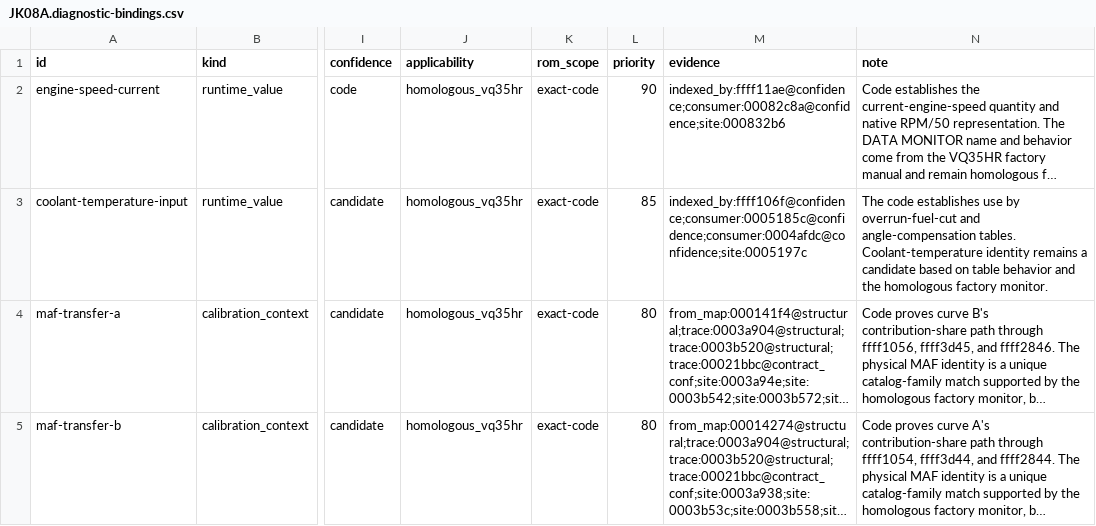
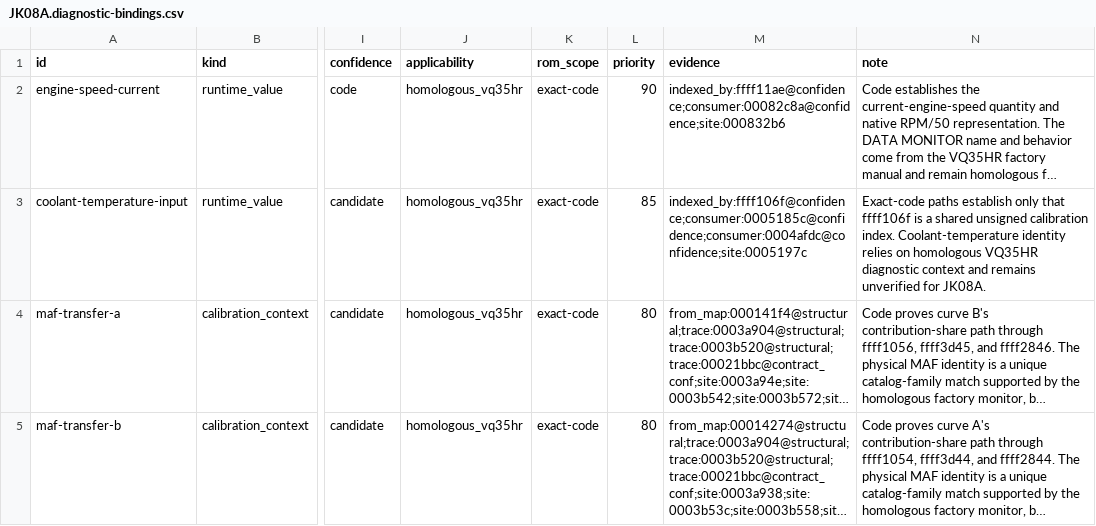
Before and after one commit to irudoy/v, a CSV file: defs/JK08A.diagnostic-bindings.csv, drawn as a sheet; only a part is shown, gaps mark what is left out; long unchanged cells end in …; the diff names each change by its address in the sheet, - before the commit and + after, or states it on an @@ line.

```diff
--- a/defs/JK08A.diagnostic-bindings.csv
+++ b/defs/JK08A.diagnostic-bindings.csv
-N3 (note): The code establishes use by overrun-fuel-cut and angle-compensation tables. Coolant-temperature identity remains a candidate based on table behavior and the homologous factory monitor.
+N3 (note): Exact-code paths establish only that ffff106f is a shared unsigned calibration index. Coolant-temperature identity relies on homologous VQ35HR diagnostic context and remains unverified for JK08A.
```
Also changed, not shown: defs/JK08A.findings.csv, defs/JK08A.maps.csv, 12 other files.
